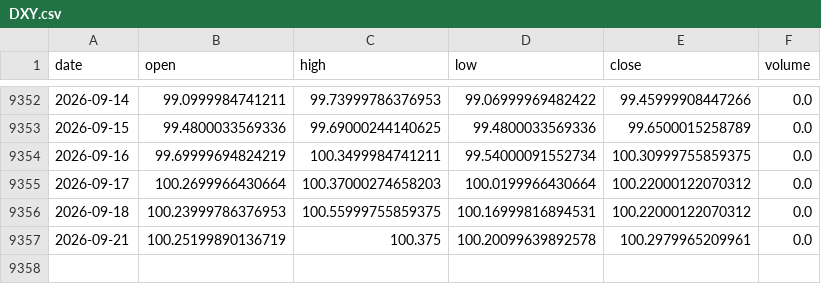
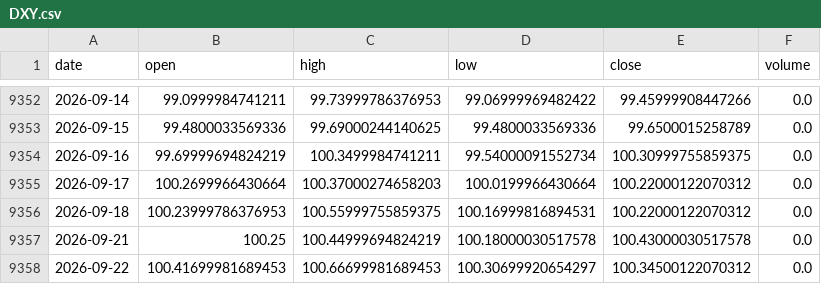
Before and after one commit to amincato/GOLDSTEIN, a CSV file: data/cache/DXY.csv, drawn as a sheet; only a part is shown, gaps mark what is left out.

```diff
--- a/data/cache/DXY.csv
+++ b/data/cache/DXY.csv
@@ -9356,2 +9356,3 @@ date,open,high,low,close,volume
 2026-09-18,100.23999786376953,100.55999755859375,100.16999816894531,100.22000122070312,0.0
-2026-09-21,100.25199890136719,100.375,100.20099639892578,100.2979965209961,0.0
+2026-09-21,100.25,100.44999694824219,100.18000030517578,100.43000030517578,0.0
+2026-09-22,100.41699981689453,100.66699981689453,100.30699920654297,100.34500122070312,0.0
```
Also changed, not shown: data/cache/GDX.csv, data/cache/GLD.csv, 23 other files.
